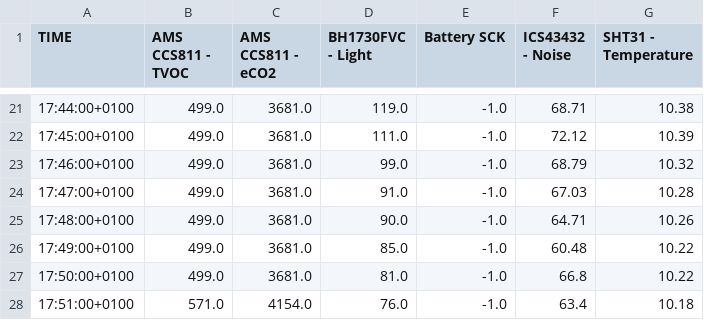
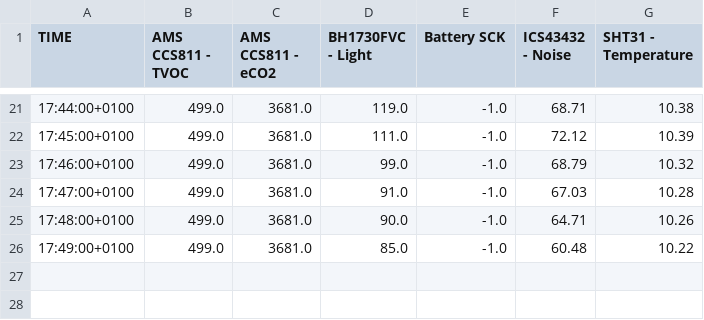
Before and after one commit to soyalicescalamandre/test1CO2, a CSV file: environment.csv, drawn as a sheet; only a part is shown, gaps mark what is left out; the diff names each change by its address in the sheet, - before the commit and + after, or states it on an @@ line.

Commit message:
Update environment.csv

```diff
--- a/environment.csv
+++ b/environment.csv
-row 27: 17:50:00+0100 | 499.0 | 3681.0 | 81.0 | -1.0 | 66.8 | 10.22
-row 28: 17:51:00+0100 | 571.0 | 4154.0 | 76.0 | -1.0 | 63.4 | 10.18
```
